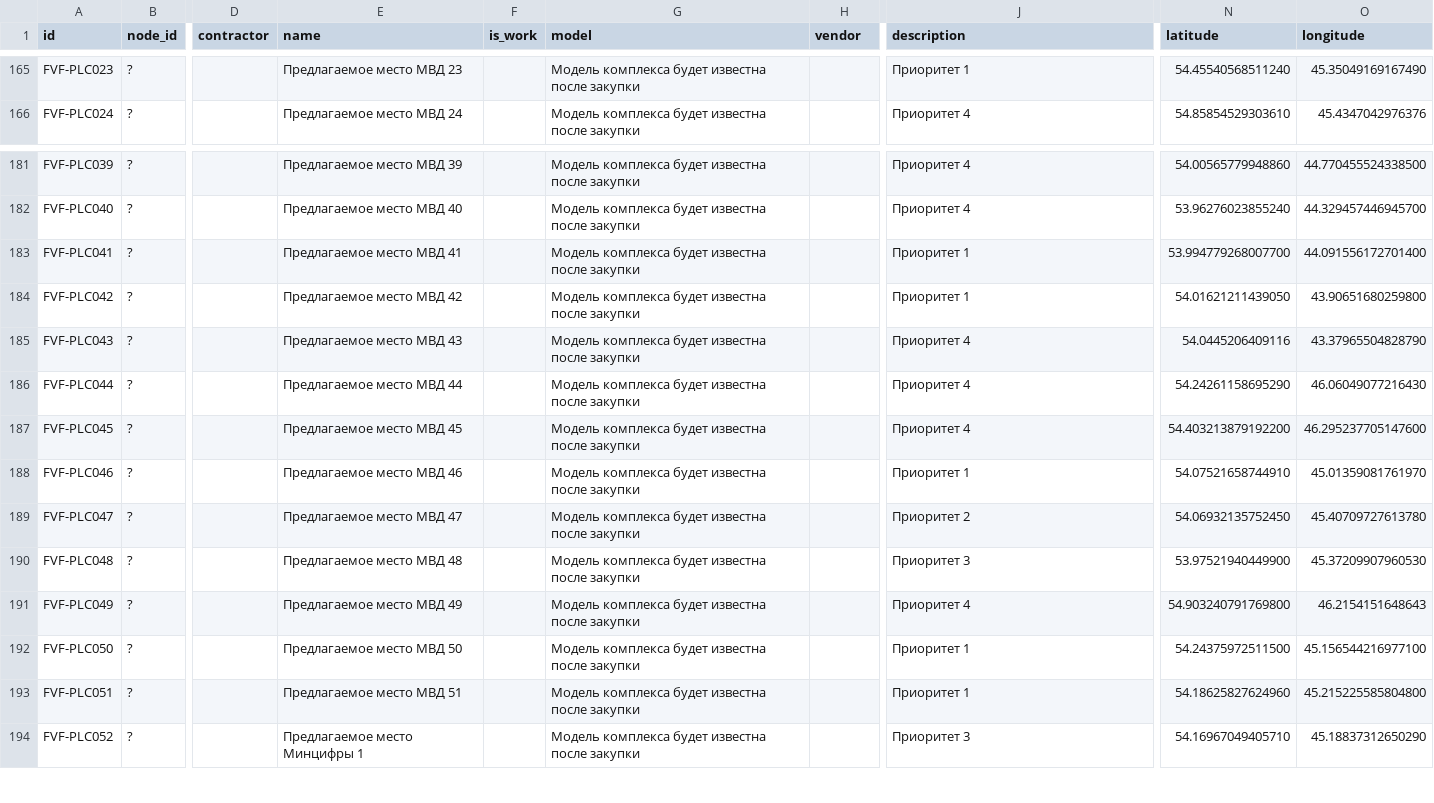
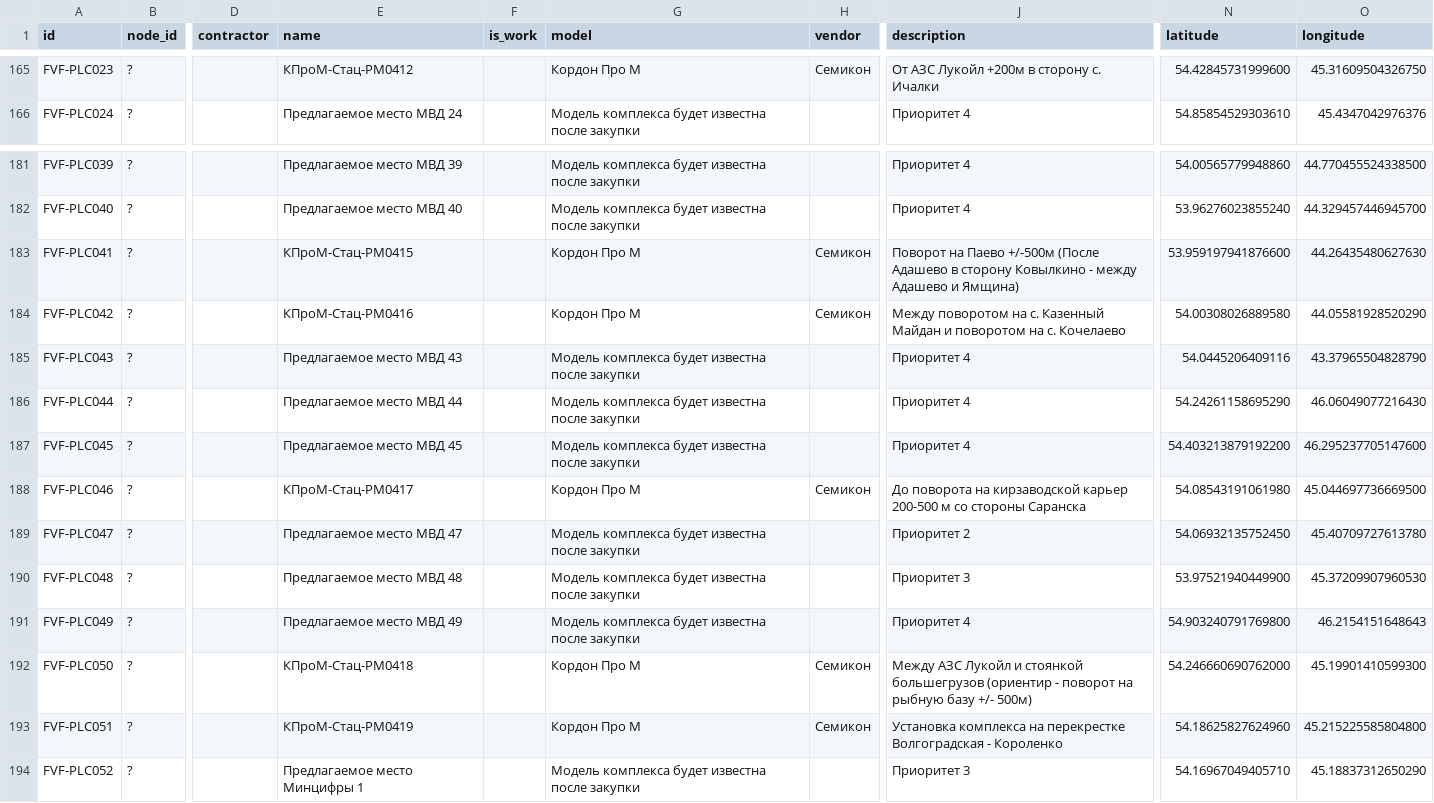
Before and after one commit to twelwet/map-clients, a CSV file: data/csv/fvf.csv, drawn as a sheet; only a part is shown, gaps mark what is left out; the diff covers the shown part only; the diff names each change by its address in the sheet, - before the commit and + after, or states it on an @@ line.

```diff
--- a/data/csv/fvf.csv
+++ b/data/csv/fvf.csv
-E165 (name): Предлагаемое место МВД 23
+E165 (name): КПроМ-Стац-PM0412
-G165 (model): Модель комплекса будет известна после закупки
+G165 (model): Кордон Про М
-H165 (vendor): (empty)
+H165 (vendor): Семикон
-J165 (description): Приоритет 1
+J165 (description): От АЗС Лукойл +200м в сторону c. Ичалки
-N165 (latitude): 54.45540568511240
+N165 (latitude): 54.42845731999600
-O165 (longitude): 45.35049169167490
+O165 (longitude): 45.31609504326750
-E183 (name): Предлагаемое место МВД 41
+E183 (name): КПроМ-Стац-PM0415
-G183:G184 (model): Модель комплекса будет известна после закупки
+G183:G184 (model): Кордон Про М
-H183:H184 (vendor): (empty)
+H183:H184 (vendor): Семикон
-J183 (description): Приоритет 1
+J183 (description): Поворот на Паево +/-500м (После Адашево в сторону Ковылкино - между Адашево и Ямщина)
-N183 (latitude): 53.994779268007700
+N183 (latitude): 53.959197941876600
-O183 (longitude): 44.091556172701400
+O183 (longitude): 44.26435480627630
-E184 (name): Предлагаемое место МВД 42
+E184 (name): КПроМ-Стац-PM0416
-J184 (description): Приоритет 1
+J184 (description): Между поворотом на с. Казенный Майдан и поворотом на с. Кочелаево
-N184 (latitude): 54.01621211439050
+N184 (latitude): 54.00308026889580
-O184 (longitude): 43.90651680259800
+O184 (longitude): 44.05581928520290
-E188 (name): Предлагаемое место МВД 46
+E188 (name): КПроМ-Стац-PM0417
-G188 (model): Модель комплекса будет известна после закупки
+G188 (model): Кордон Про М
-H188 (vendor): (empty)
+H188 (vendor): Семикон
-J188 (description): Приоритет 1
+J188 (description): До поворота на кирзаводской карьер 200-500 м со стороны Саранска
-N188 (latitude): 54.07521658744910
+N188 (latitude): 54.08543191061980
-O188 (longitude): 45.01359081761970
+O188 (longitude): 45.044697736669500
-E192 (name): Предлагаемое место МВД 50
+E192 (name): КПроМ-Стац-PM0418
-G192:G193 (model): Модель комплекса будет известна после закупки
+G192:G193 (model): Кордон Про М
-H192:H193 (vendor): (empty)
+H192:H193 (vendor): Семикон
-J192 (description): Приоритет 1
+J192 (description): Между АЗС Лукойл и стоянкой большегрузов (ориентир - поворот на рыбную базу +/- 500м)
-N192 (latitude): 54.24375972511500
+N192 (latitude): 54.246660690762000
-O192 (longitude): 45.156544216977100
+O192 (longitude): 45.19901410599300
-E193 (name): Предлагаемое место МВД 51
+E193 (name): КПроМ-Стац-PM0419
-J193 (description): Приоритет 1
+J193 (description): Установка комплекса на перекрестке Волгоградская - Короленко
```
Also changed, not shown: 46 edited cells elsewhere in this file, 3 other files.
